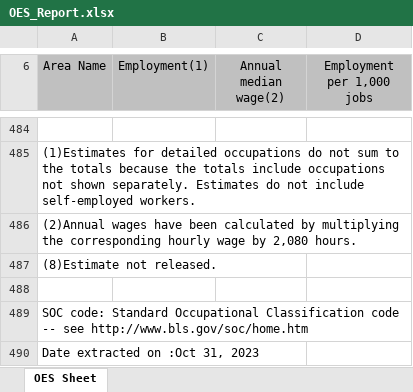
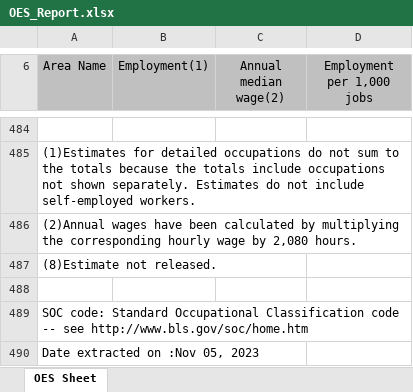
Before and after one commit to ryanyler/cybergisx, an Excel workbook: OES_Report.xlsx, sheet OES Sheet, drawn as a sheet; only a part is shown, gaps mark what is left out; values as stored, in another font and other column widths than the file's, no borders; the diff names each change by its address in the sheet, - before the commit and + after, or states it on an @@ line.

Commit message:
Add files via upload

```diff
--- a/OES_Report.xlsx (sheet OES Sheet)
+++ b/OES_Report.xlsx (sheet OES Sheet)
-A490 (Area Name): Date extracted on :Oct 31, 2023
+A490 (Area Name): Date extracted on :Nov 05, 2023
```
